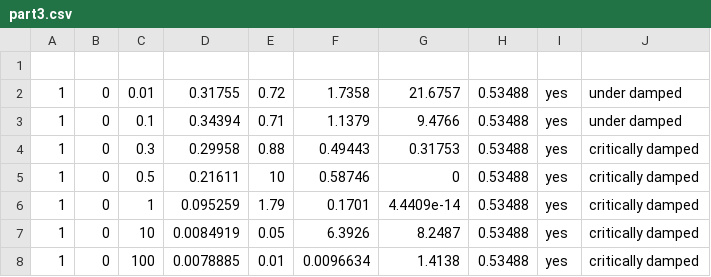
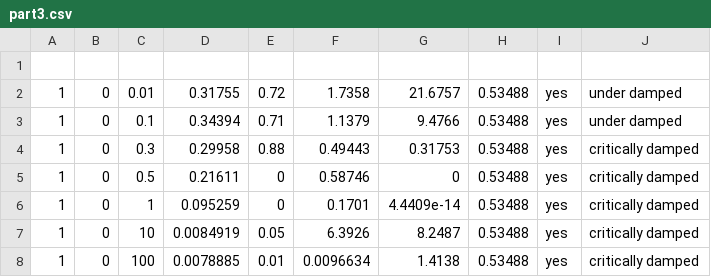
Before and after one commit to theNerd247/ctrlsys, a CSV file: lab2/src/results/lab2results/part3.csv, drawn as a sheet.

```diff
--- a/lab2/src/results/lab2results/part3.csv
+++ b/lab2/src/results/lab2results/part3.csv
@@ -4,4 +4,4 @@
 1,0,0.3,0.29958,0.88,0.49443,0.31753,0.53488,yes,critically damped
-1,0,0.5,0.21611,10,0.58746,0,0.53488,yes,critically damped
-1,0,1,0.095259,1.79,0.1701,4.4409e-14,0.53488,yes,critically damped
+1,0,0.5,0.21611,0,0.58746,0,0.53488,yes,critically damped
+1,0,1,0.095259,0,0.1701,4.4409e-14,0.53488,yes,critically damped
 1,0,10,0.0084919,0.05,6.3926,8.2487,0.53488,yes,critically damped
```
Also changed, not shown: 8 other files.
